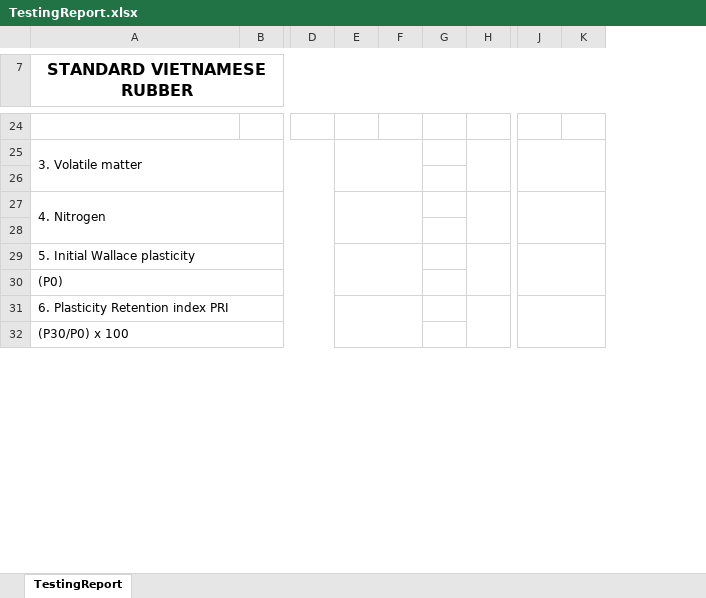
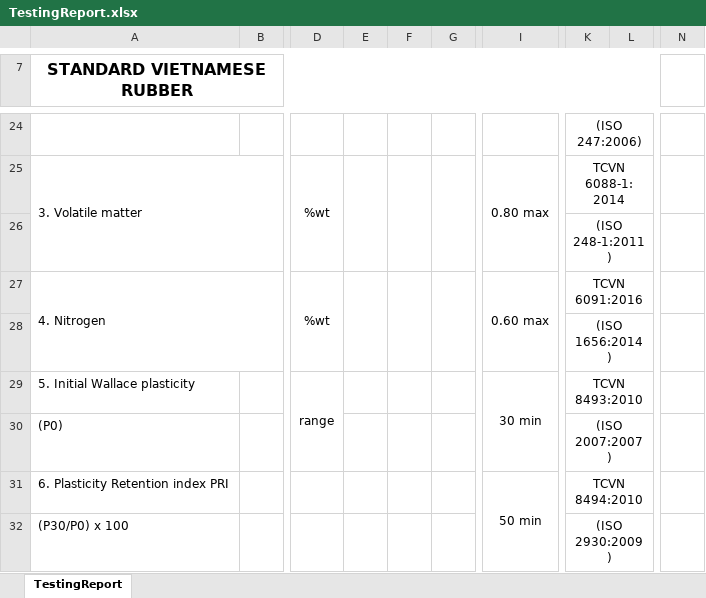
Before and after one commit to chechle39/telerik, an Excel workbook: DRLab.Web/TemplatesExport/TestingReport.xlsx, sheet TestingReport, drawn as a sheet; only a part is shown, gaps mark what is left out; values as stored, in another font and other column widths than the file's, no borders; removed rows and columns are numbered as before the commit, all else as after; the diff covers the shown part only; the diff names each change by its address in the sheet, - before the commit and + after, or states it on an @@ line.

```diff
--- a/DRLab.Web/TemplatesExport/TestingReport.xlsx (sheet TestingReport)
+++ b/DRLab.Web/TemplatesExport/TestingReport.xlsx (sheet TestingReport)
-column D, empty
-column E, empty
+column D, rows 25-29: %wt |  | %wt |  | range
+column E, empty
-column H, empty
+column I, rows 25-31: 0.80 max |  | 0.60 max |  | 30 min |  | 50 min
-column K, empty
+column L, empty
+column N, empty
-K24: (empty)
+K24: (ISO 247:2006)
+K24:L24 merged
+F25:F26 merged
+G25:G26 merged
-K25: (empty)
+K25: TCVN 6088-1:2014
-J25:K26 merged
+K25:L25 merged
-K26: (empty)
+K26: (ISO 248-1:2011)
+K26:L26 merged
+F27:F28 merged
+G27:G28 merged
-K27: (empty)
+K27: TCVN 6091:2016
-J27:K28 merged
+K27:L27 merged
-K28: (empty)
+K28: (ISO 1656:2014)
+K28:L28 merged
-A29:D29 merged
-K29: (empty)
+K29: TCVN 8493:2010
-J29:K30 merged
+K29:L29 merged
-A30:D30 merged
-K30: (empty)
+K30: (ISO 2007:2007)
+K30:L30 merged
-A31:D31 merged
-K31: (empty)
+K31: TCVN 8494:2010
-J31:K32 merged
+K31:L31 merged
-A32:D32 merged
-K32: (empty)
+K32: (ISO 2930:2009)
+K32:L32 merged
```
Also changed, not shown: 3 added columns, 3 removed columns, 7 edited cells and merged cells elsewhere in this sheet, formulas that keep their value, DRLab.Web/wwwroot/export-files/PhanHang.xlsx, 34 other files.
